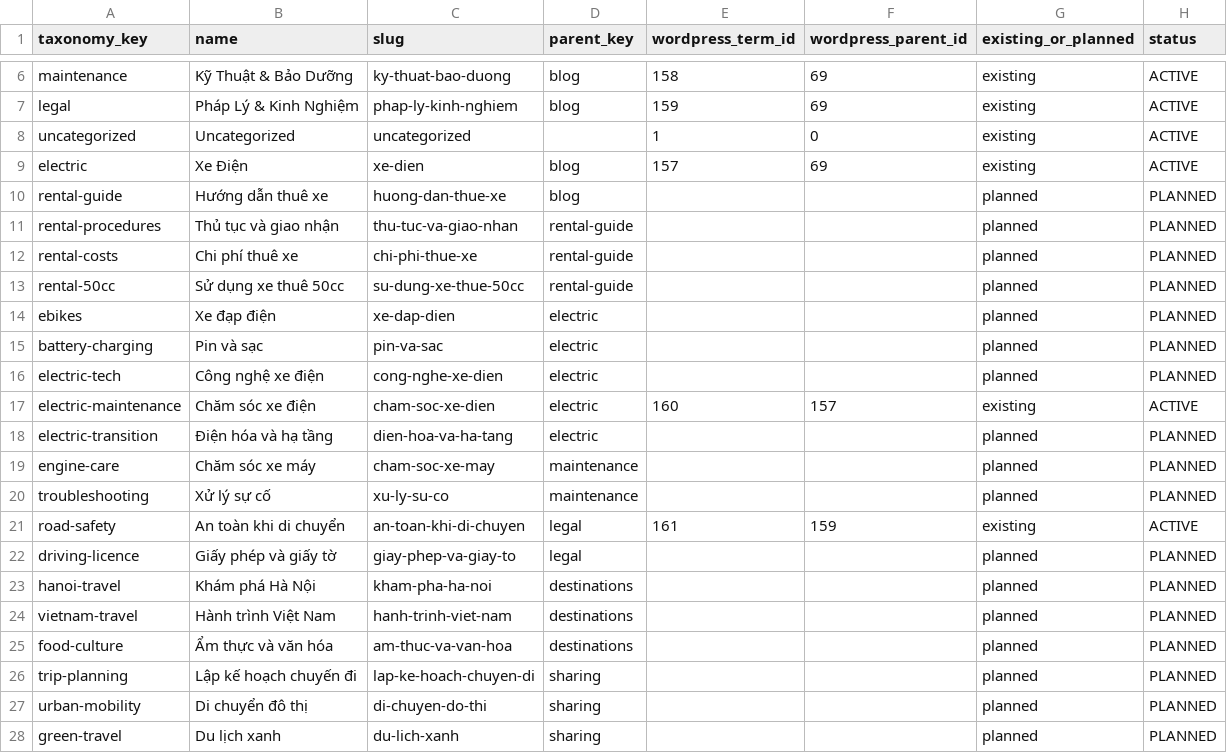
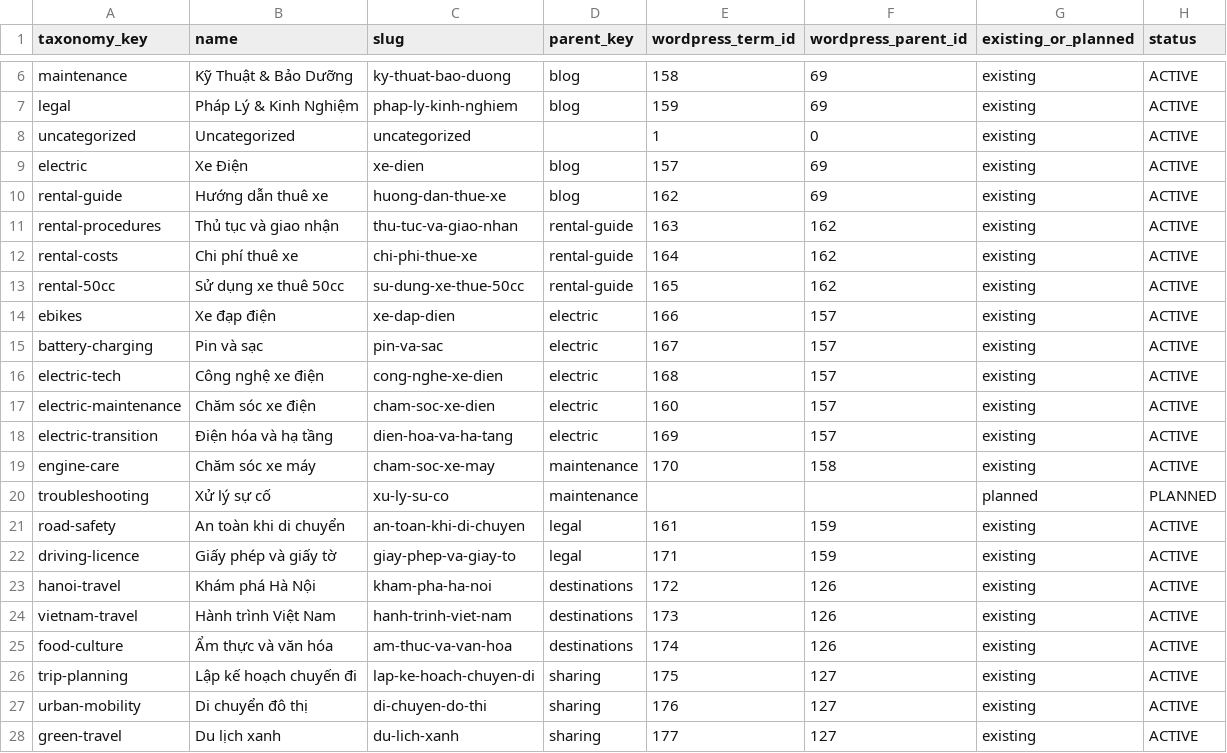
Before and after one commit to thuexemayhanoi/wp-writer, a CSV file: reports/existing-taxonomy-matrix.csv, drawn as a sheet; only a part is shown, gaps mark what is left out.

```diff
--- a/reports/existing-taxonomy-matrix.csv
+++ b/reports/existing-taxonomy-matrix.csv
@@ -9,20 +9,20 @@ uncategorized,Uncategorized,uncategorized,,1,0,existing,ACTIVE
 electric,Xe Điện,xe-dien,blog,157,69,existing,ACTIVE
-rental-guide,Hướng dẫn thuê xe,huong-dan-thue-xe,blog,,,planned,PLANNED
-rental-procedures,Thủ tục và giao nhận,thu-tuc-va-giao-nhan,rental-guide,,,planned,PLANNED
-rental-costs,Chi phí thuê xe,chi-phi-thue-xe,rental-guide,,,planned,PLANNED
-rental-50cc,Sử dụng xe thuê 50cc,su-dung-xe-thue-50cc,rental-guide,,,planned,PLANNED
-ebikes,Xe đạp điện,xe-dap-dien,electric,,,planned,PLANNED
-battery-charging,Pin và sạc,pin-va-sac,electric,,,planned,PLANNED
-electric-tech,Công nghệ xe điện,cong-nghe-xe-dien,electric,,,planned,PLANNED
+rental-guide,Hướng dẫn thuê xe,huong-dan-thue-xe,blog,162,69,existing,ACTIVE
+rental-procedures,Thủ tục và giao nhận,thu-tuc-va-giao-nhan,rental-guide,163,162,existing,ACTIVE
+rental-costs,Chi phí thuê xe,chi-phi-thue-xe,rental-guide,164,162,existing,ACTIVE
+rental-50cc,Sử dụng xe thuê 50cc,su-dung-xe-thue-50cc,rental-guide,165,162,existing,ACTIVE
+ebikes,Xe đạp điện,xe-dap-dien,electric,166,157,existing,ACTIVE
+battery-charging,Pin và sạc,pin-va-sac,electric,167,157,existing,ACTIVE
+electric-tech,Công nghệ xe điện,cong-nghe-xe-dien,electric,168,157,existing,ACTIVE
 electric-maintenance,Chăm sóc xe điện,cham-soc-xe-dien,electric,160,157,existing,ACTIVE
-electric-transition,Điện hóa và hạ tầng,dien-hoa-va-ha-tang,electric,,,planned,PLANNED
-engine-care,Chăm sóc xe máy,cham-soc-xe-may,maintenance,,,planned,PLANNED
+electric-transition,Điện hóa và hạ tầng,dien-hoa-va-ha-tang,electric,169,157,existing,ACTIVE
+engine-care,Chăm sóc xe máy,cham-soc-xe-may,maintenance,170,158,existing,ACTIVE
 troubleshooting,Xử lý sự cố,xu-ly-su-co,maintenance,,,planned,PLANNED
 road-safety,An toàn khi di chuyển,an-toan-khi-di-chuyen,legal,161,159,existing,ACTIVE
-driving-licence,Giấy phép và giấy tờ,giay-phep-va-giay-to,legal,,,planned,PLANNED
-hanoi-travel,Khám phá Hà Nội,kham-pha-ha-noi,destinations,,,planned,PLANNED
-vietnam-travel,Hành trình Việt Nam,hanh-trinh-viet-nam,destinations,,,planned,PLANNED
-food-culture,Ẩm thực và văn hóa,am-thuc-va-van-hoa,destinations,,,planned,PLANNED
-trip-planning,Lập kế hoạch chuyến đi,lap-ke-hoach-chuyen-di,sharing,,,planned,PLANNED
-urban-mobility,Di chuyển đô thị,di-chuyen-do-thi,sharing,,,planned,PLANNED
-green-travel,Du lịch xanh,du-lich-xanh,sharing,,,planned,PLANNED
+driving-licence,Giấy phép và giấy tờ,giay-phep-va-giay-to,legal,171,159,existing,ACTIVE
+hanoi-travel,Khám phá Hà Nội,kham-pha-ha-noi,destinations,172,126,existing,ACTIVE
+vietnam-travel,Hành trình Việt Nam,hanh-trinh-viet-nam,destinations,173,126,existing,ACTIVE
+food-culture,Ẩm thực và văn hóa,am-thuc-va-van-hoa,destinations,174,126,existing,ACTIVE
+trip-planning,Lập kế hoạch chuyến đi,lap-ke-hoach-chuyen-di,sharing,175,127,existing,ACTIVE
+urban-mobility,Di chuyển đô thị,di-chuyen-do-thi,sharing,176,127,existing,ACTIVE
+green-travel,Du lịch xanh,du-lich-xanh,sharing,177,127,existing,ACTIVE
```
Also changed, not shown: 9 other files.
